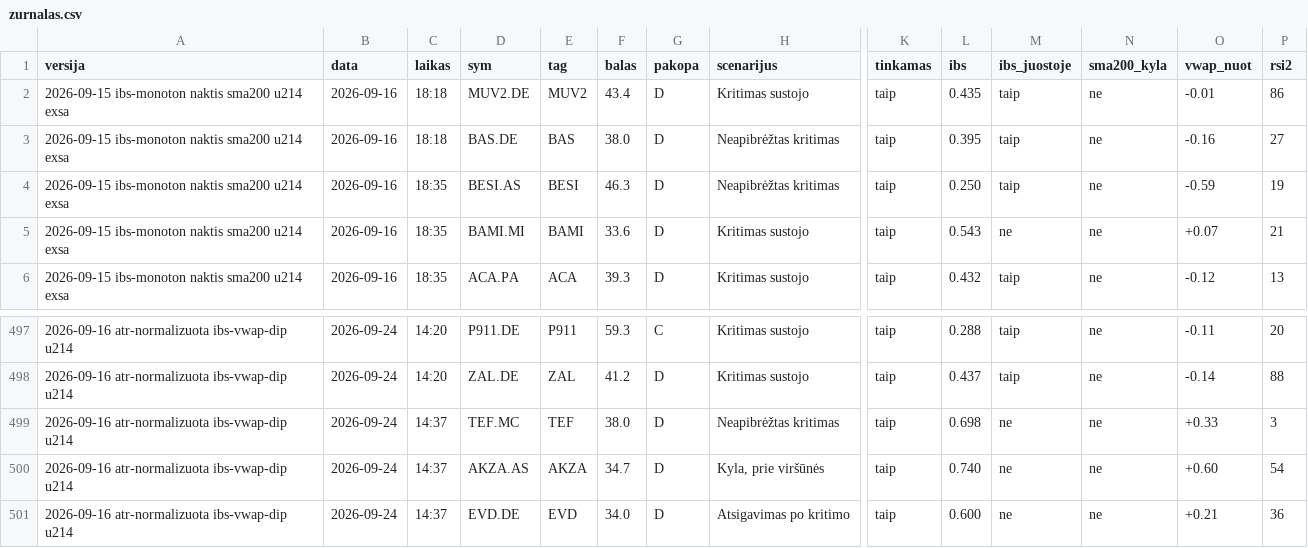
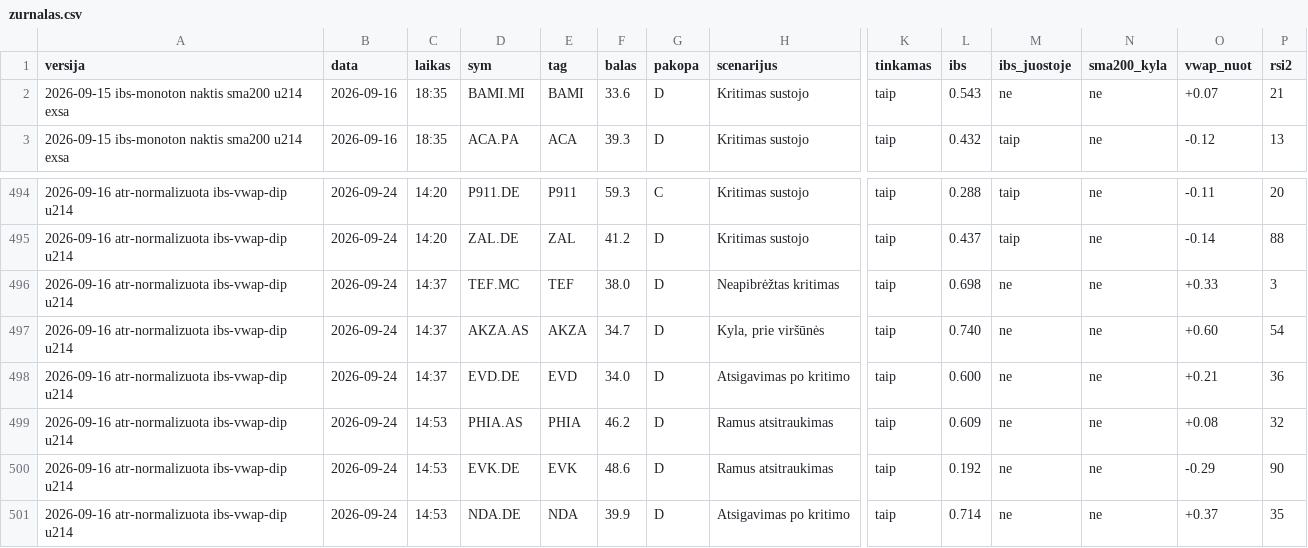
Before and after one commit to MantasBud/Dip-raiting, a CSV file: docs/zurnalas.csv, drawn as a sheet; only a part is shown, gaps mark what is left out; removed rows and columns are numbered as before the commit, all else as after; rows hold the shown columns only; the diff names each change by its address in the sheet, - before the commit and + after, or states it on an @@ line.

```diff
--- a/docs/zurnalas.csv
+++ b/docs/zurnalas.csv
-row 2: 2026-09-15 ibs-monoton naktis sma200 u214 exsa | 2026-09-16 | 18:18 | MUV2.DE | MUV2 | 43.4 | D | Kritimas sustojo | taip | 0.435 | taip | ne | -0.01 | 86
-row 3: 2026-09-15 ibs-monoton naktis sma200 u214 exsa | 2026-09-16 | 18:18 | BAS.DE | BAS | 38.0 | D | Neapibrėžtas kritimas | taip | 0.395 | taip | ne | -0.16 | 27
-row 4: 2026-09-15 ibs-monoton naktis sma200 u214 exsa | 2026-09-16 | 18:35 | BESI.AS | BESI | 46.3 | D | Neapibrėžtas kritimas | taip | 0.250 | taip | ne | -0.59 | 19
+row 499: 2026-09-16 atr-normalizuota ibs-vwap-dip u214 | 2026-09-24 | 14:53 | PHIA.AS | PHIA | 46.2 | D | Ramus atsitraukimas | taip | 0.609 | ne | ne | +0.08 | 32
+row 500: 2026-09-16 atr-normalizuota ibs-vwap-dip u214 | 2026-09-24 | 14:53 | EVK.DE | EVK | 48.6 | D | Ramus atsitraukimas | taip | 0.192 | ne | ne | -0.29 | 90
+row 501: 2026-09-16 atr-normalizuota ibs-vwap-dip u214 | 2026-09-24 | 14:53 | NDA.DE | NDA | 39.9 | D | Atsigavimas po kritimo | taip | 0.714 | ne | ne | +0.37 | 35
```
Also changed, not shown: 2 other files.
